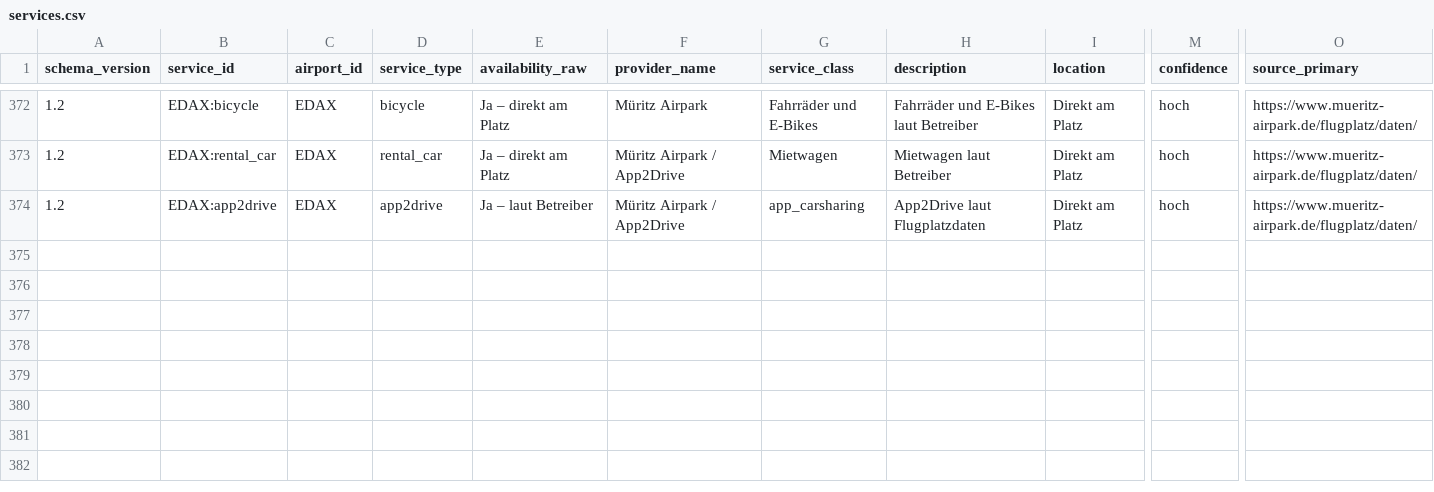
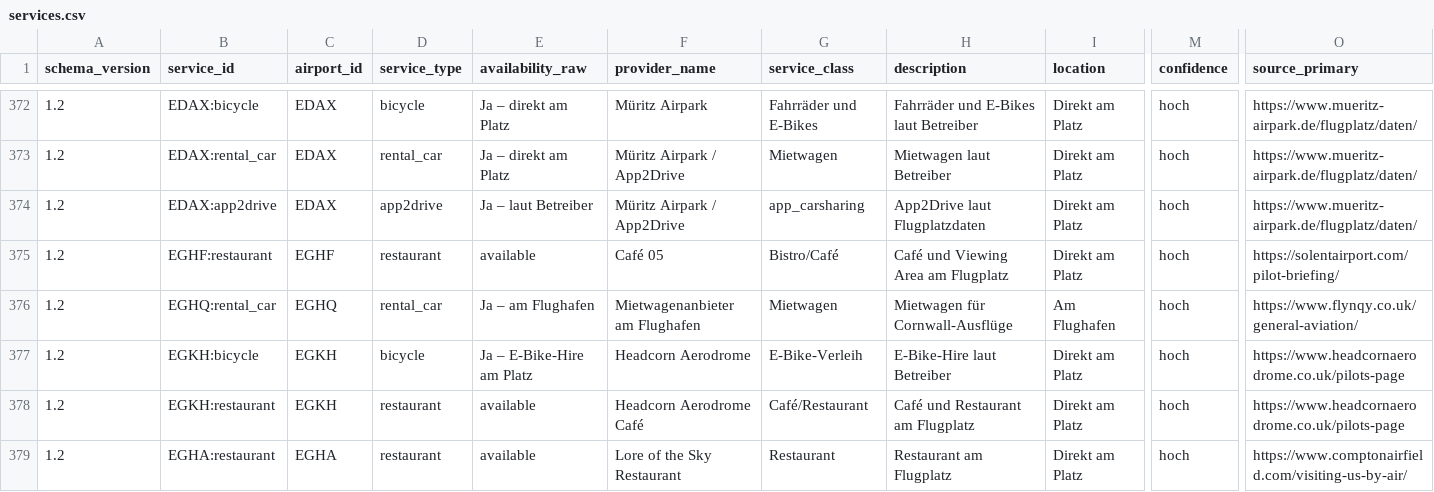
Before and after one commit to Amtrasaeromed/Flybook-Europe, a CSV file: Sources/FlybookEurope/Resources/services.csv, drawn as a sheet; only a part is shown, gaps mark what is left out; rows hold the shown columns only; the diff names each change by its address in the sheet, - before the commit and + after, or states it on an @@ line.

```diff
--- a/Sources/FlybookEurope/Resources/services.csv
+++ b/Sources/FlybookEurope/Resources/services.csv
+row 375: 1.2 | EGHF:restaurant | EGHF | restaurant | available | Café 05 | Bistro/Café | Café und Viewing Area am Flugplatz | Direkt am Platz | hoch | https://solentairport.com/pilot-briefing/
+row 376: 1.2 | EGHQ:rental_car | EGHQ | rental_car | Ja – am Flughafen | Mietwagenanbieter am Flughafen | Mietwagen | Mietwagen für Cornwall-Ausflüge | Am Flughafen | hoch | https://www.flynqy.co.uk/general-aviation/
+row 377: 1.2 | EGKH:bicycle | EGKH | bicycle | Ja – E-Bike-Hire am Platz | Headcorn Aerodrome | E-Bike-Verleih | E-Bike-Hire laut Betreiber | Direkt am Platz | hoch | https://www.headcornaerodrome.co.uk/pilots-page
+row 378: 1.2 | EGKH:restaurant | EGKH | restaurant | available | Headcorn Aerodrome Café | Café/Restaurant | Café und Restaurant am Flugplatz | Direkt am Platz | hoch | https://www.headcornaerodrome.co.uk/pilots-page
+row 379: 1.2 | EGHA:restaurant | EGHA | restaurant | available | Lore of the Sky Restaurant | Restaurant | Restaurant am Flugplatz | Direkt am Platz | hoch | https://www.comptonairfield.com/visiting-us-by-air/
```
Also changed, not shown: Sources/FlybookEurope/Resources/airports.csv, Sources/FlybookEurope/Resources/destinations.csv, 17 other files.
